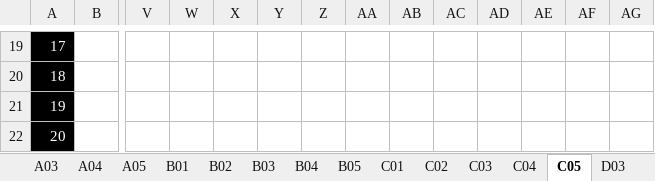
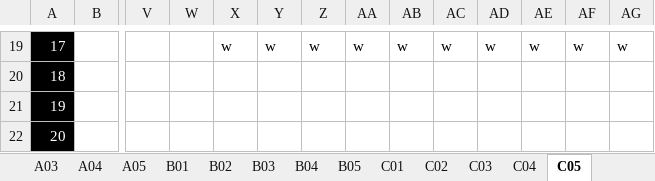
Before and after one commit to agent30632/RocketRacer, an Excel workbook: levelPlotter.xlsx, sheet C05, drawn as a sheet; only a part is shown, gaps mark what is left out; values as stored, in another font and other column widths than the file's, no borders; conditional formats not drawn; the diff covers the shown part only; the diff names each change by its address in the sheet, - before the commit and + after, or states it on an @@ line.

```diff
--- a/levelPlotter.xlsx (sheet C05)
+++ b/levelPlotter.xlsx (sheet C05)
-X19: (empty)
+X19: w
-Y19: (empty)
+Y19: w
-Z19: (empty)
+Z19: w
-AA19: (empty)
+AA19: w
-AB19: (empty)
+AB19: w
-AC19: (empty)
+AC19: w
-AD19: (empty)
+AD19: w
-AE19: (empty)
+AE19: w
-AF19: (empty)
+AF19: w
-AG19: (empty)
+AG19: w
```
Also changed, not shown: 2 added rows, 2 removed rows and 104 edited cells elsewhere in this sheet, sheet E03, other sheet tabs, 20 other files.
